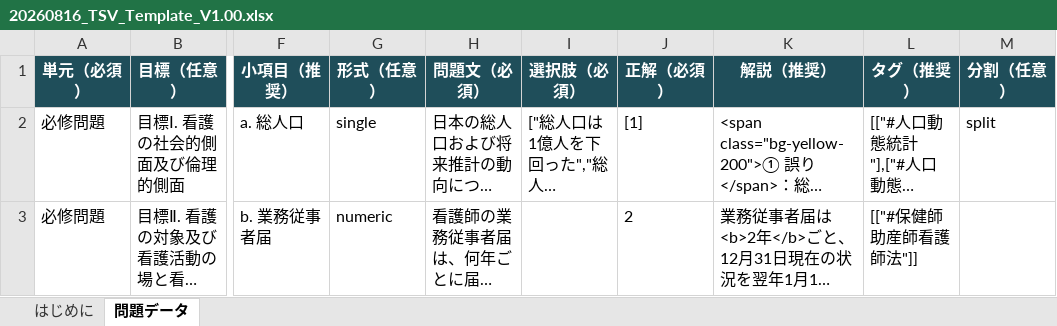
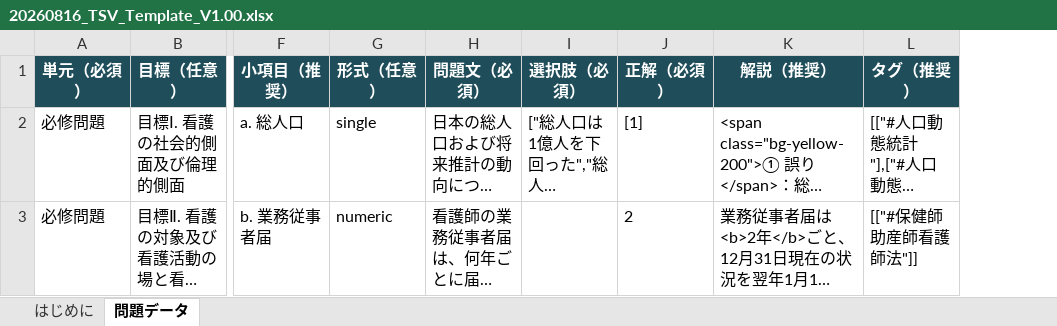
Before and after one commit to omoidasu-kokushi/omoidasu-kokushi.github.io, an Excel workbook: sample/20260816_TSV_Template_V1.00.xlsx, sheet 問題データ, drawn as a sheet; only a part is shown, gaps mark what is left out; long unchanged cells end in …; values as stored, in another font and other column widths than the file's, no borders; the diff names each change by its address in the sheet, - before the commit and + after, or states it on an @@ line.

```diff
--- a/sample/20260816_TSV_Template_V1.00.xlsx (sheet 問題データ)
+++ b/sample/20260816_TSV_Template_V1.00.xlsx (sheet 問題データ)
-column M (分割（任意）), row 2: split
```
Also changed, not shown: 9 other files.
